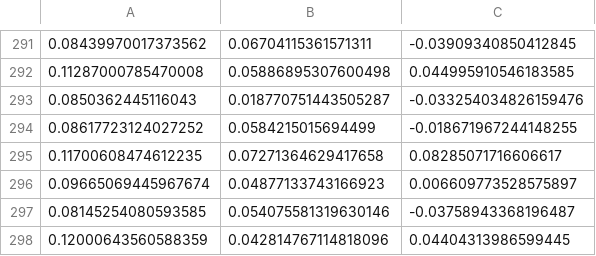
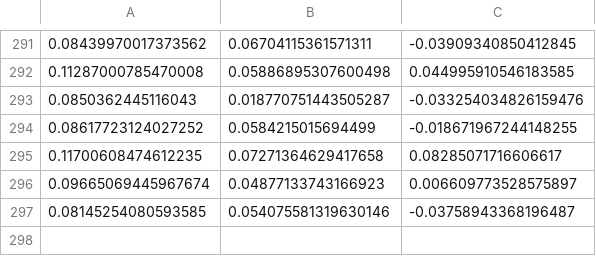
Before and after one commit to qurihara/tensorflow-test, a CSV file: data/hold_landscape.csv, drawn as a sheet; only a part is shown, gaps mark what is left out; the diff names each change by its address in the sheet, - before the commit and + after, or states it on an @@ line.

```diff
--- a/data/hold_landscape.csv
+++ b/data/hold_landscape.csv
-row 298: 0.12000643560588359 | 0.042814767114818096 | 0.04404313986599445
```
Also changed, not shown: data/hold_portlait.csv, data/leave_face_down.csv.
